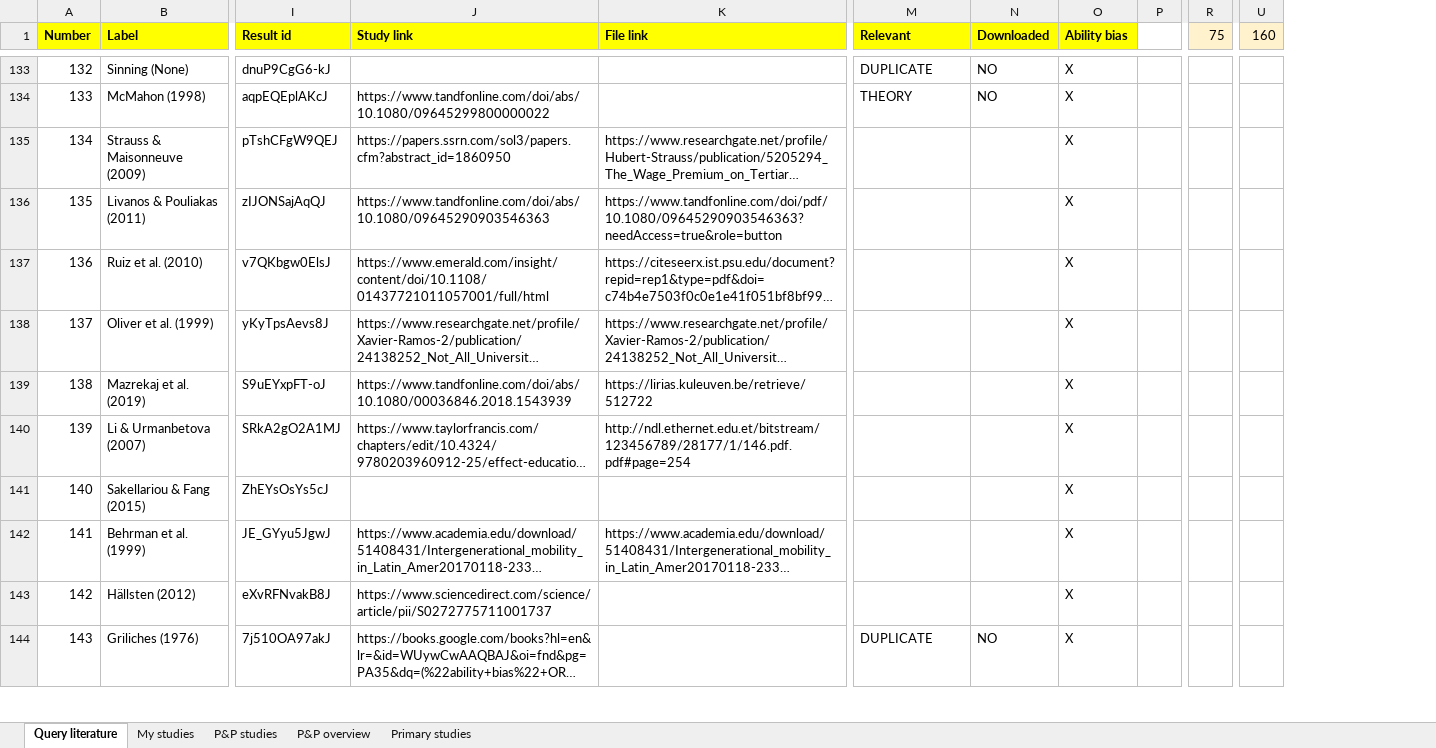
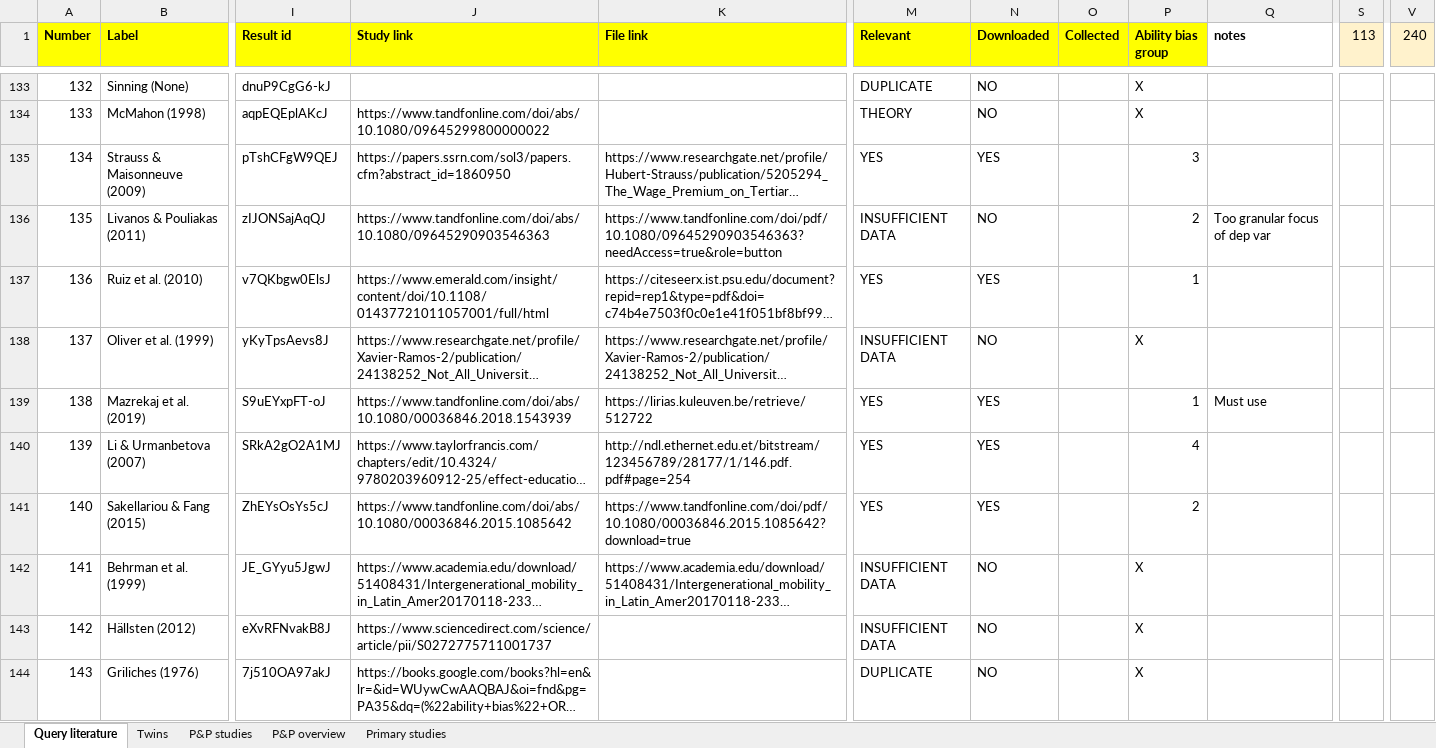
Before and after one commit to PetrCala/Diploma-Thesis, an Excel workbook: Literature/Literature.xlsx, sheet Query literature, drawn as a sheet; only a part is shown, gaps mark what is left out; long unchanged cells end in …; values as stored, in another font and other column widths than the file's, no borders; conditional formats not drawn; removed rows and columns are numbered as before the commit, all else as after; the diff covers the shown part only; the diff names each change by its address in the sheet, - before the commit and + after, or states it on an @@ line.

Commit message:
Collected more data, added funnel plot to code

```diff
--- a/Literature/Literature.xlsx (sheet Query literature)
+++ b/Literature/Literature.xlsx (sheet Query literature)
-sheet tab: My studies
+sheet tab: Twins
+column O (Collected), empty
-column P, empty
+column Q (notes), rows 136-139: Too granular focus of dep var |  |  | Must use
-column U (160), empty
+column V (240), empty
-P1: Ability bias
+P1: Ability bias group
-S1: 75
+S1: 113
-M135 (Relevant): (empty)
+M135 (Relevant): YES
-N135 (Downloaded): (empty)
+N135 (Downloaded): YES
-P135 (Ability bias group): X
+P135 (Ability bias group): 3
-M136 (Relevant): (empty)
+M136 (Relevant): INSUFFICIENT DATA
-N136 (Downloaded): (empty)
+N136 (Downloaded): NO
-P136 (Ability bias group): X
+P136 (Ability bias group): 2
-M137 (Relevant): (empty)
+M137 (Relevant): YES
-N137 (Downloaded): (empty)
+N137 (Downloaded): YES
-P137 (Ability bias group): X
+P137 (Ability bias group): 1
-M138 (Relevant): (empty)
+M138 (Relevant): INSUFFICIENT DATA
-N138 (Downloaded): (empty)
+N138 (Downloaded): NO
-M139:M141 (Relevant): (empty)
+M139:M141 (Relevant): YES
-N139:N141 (Downloaded): (empty)
+N139:N141 (Downloaded): YES
-P139 (Ability bias group): X
+P139 (Ability bias group): 1
-P140 (Ability bias group): X
+P140 (Ability bias group): 4
-J141 (Study link): (empty)
+J141 (Study link): https://www.tandfonline.com/doi/abs/10.1080/00036846.2015.1085642
-K141 (File link): (empty)
+K141 (File link): https://www.tandfonline.com/doi/pdf/10.1080/00036846.2015.1085642?download=true
-P141 (Ability bias group): X
+P141 (Ability bias group): 2
-M142:M143 (Relevant): (empty)
+M142:M143 (Relevant): INSUFFICIENT DATA
-N142:N143 (Downloaded): (empty)
+N142:N143 (Downloaded): NO
```
Also changed, not shown: 167 edited cells and cell formats elsewhere in this sheet, formulas that keep their value, 4 other files.
